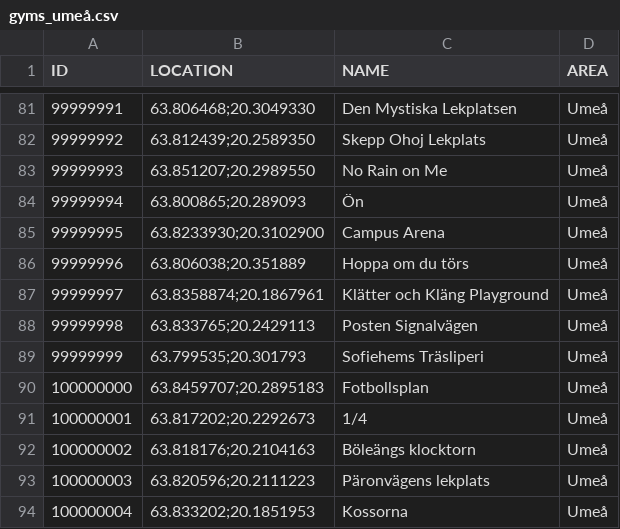
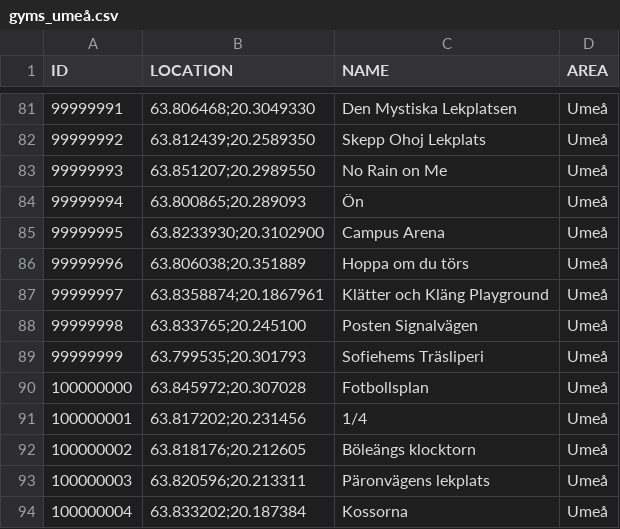
Before and after one commit to magnusmickelsson/pokeraidbot, a CSV file: src/main/resources/gyms_umeå.csv, drawn as a sheet; only a part is shown, gaps mark what is left out.

```diff
--- a/src/main/resources/gyms_umeå.csv
+++ b/src/main/resources/gyms_umeå.csv
@@ -87,8 +87,8 @@ ID;LOCATION;NAME;AREA
 99999997;"63.8358874;20.1867961";Klätter och Kläng Playground;Umeå
-99999998;"63.833765;20.2429113";Posten Signalvägen;Umeå
+99999998;"63.833765;20.245100";Posten Signalvägen;Umeå
 99999999;"63.799535;20.301793";Sofiehems Träsliperi;Umeå
-100000000;"63.8459707;20.2895183";Fotbollsplan;Umeå
-100000001;"63.817202;20.2292673";1/4;Umeå
-100000002;"63.818176;20.2104163";Böleängs klocktorn;Umeå
-100000003;"63.820596;20.2111223";Päronvägens lekplats;Umeå
-100000004;"63.833202;20.1851953";Kossorna;Umeå
+100000000;"63.845972;20.307028";Fotbollsplan;Umeå
+100000001;"63.817202;20.231456";1/4;Umeå
+100000002;"63.818176;20.212605";Böleängs klocktorn;Umeå
+100000003;"63.820596;20.213311";Päronvägens lekplats;Umeå
+100000004;"63.833202;20.187384";Kossorna;Umeå
```
Also changed, not shown: src/main/resources/gyms_luleå.csv, 2 other files.
